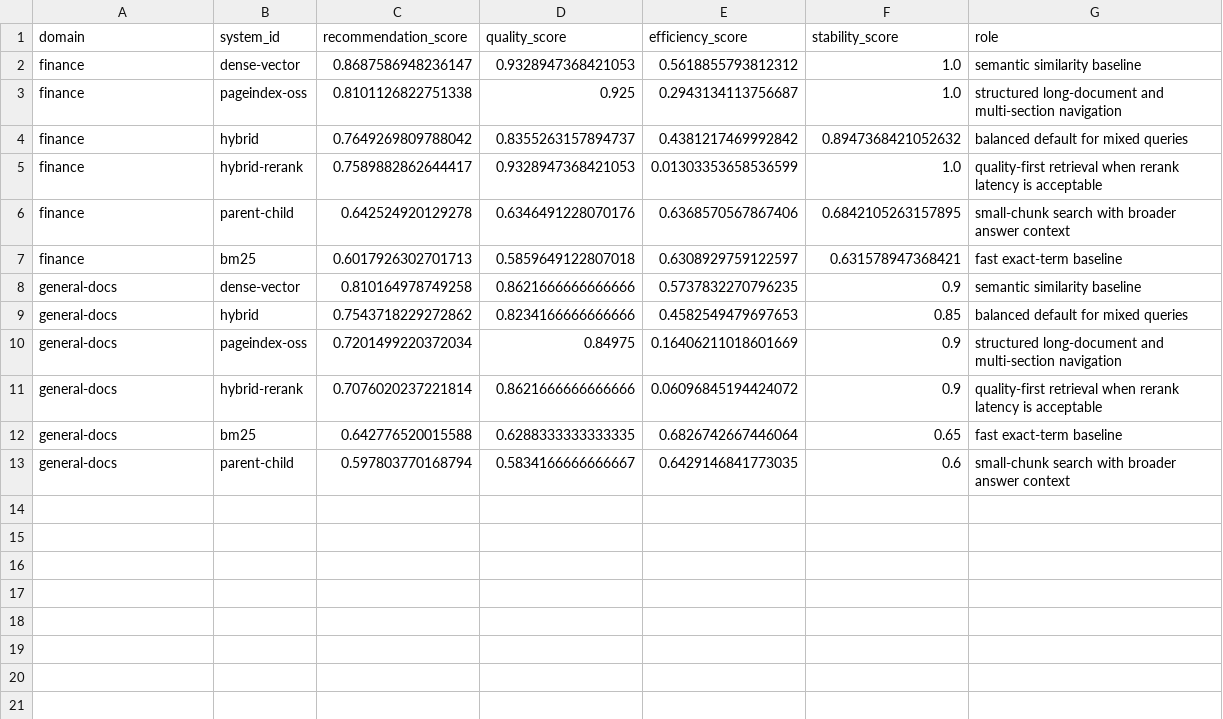
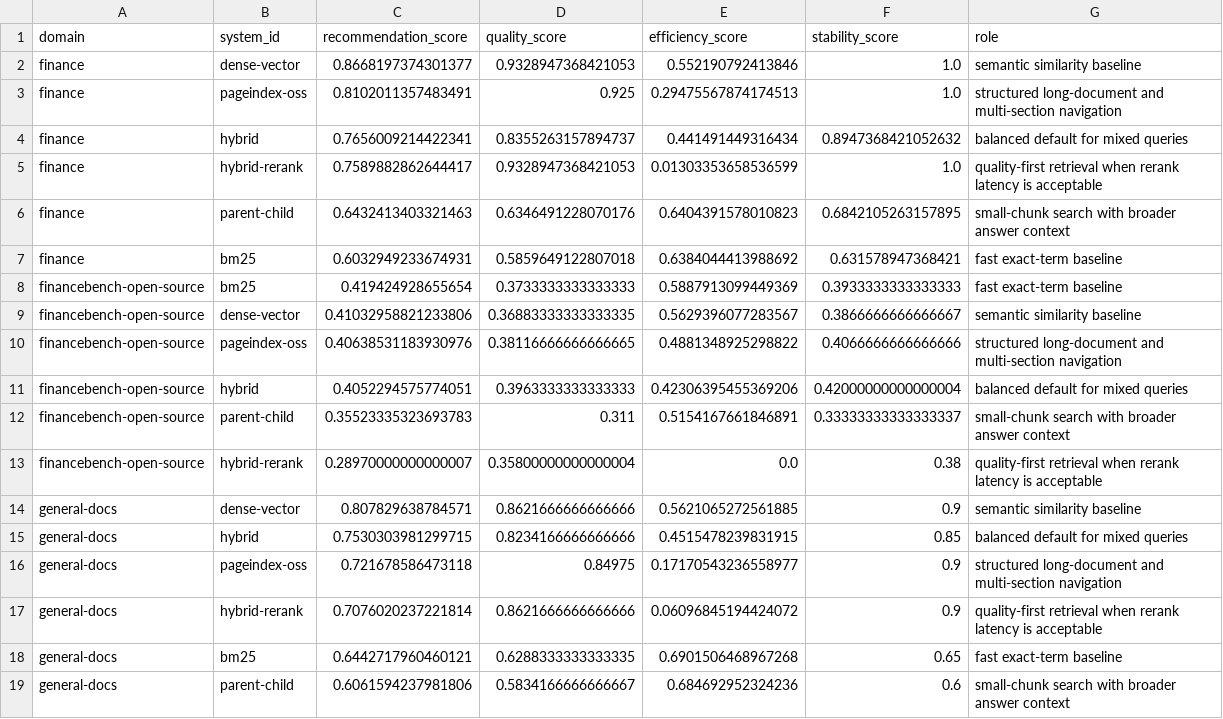
Before and after one commit to haxlys/rag-benchmark, a CSV file: results/recommendations.csv, drawn as a sheet.

```diff
--- a/results/recommendations.csv
+++ b/results/recommendations.csv
@@ -1,13 +1,19 @@
 domain,system_id,recommendation_score,quality_score,efficiency_score,stability_score,role
-finance,dense-vector,0.8687586948236147,0.9328947368421053,0.5618855793812312,1.0,semantic similarity baseline
-finance,pageindex-oss,0.8101126822751338,0.925,0.2943134113756687,1.0,structured long-document and multi-section navigation
-finance,hybrid,0.7649269809788042,0.8355263157894737,0.4381217469992842,0.8947368421052632,balanced default for mixed queries
+finance,dense-vector,0.8668197374301377,0.9328947368421053,0.552190792413846,1.0,semantic similarity baseline
+finance,pageindex-oss,0.8102011357483491,0.925,0.29475567874174513,1.0,structured long-document and multi-section navigation
+finance,hybrid,0.7656009214422341,0.8355263157894737,0.441491449316434,0.8947368421052632,balanced default for mixed queries
 finance,hybrid-rerank,0.7589882862644417,0.9328947368421053,0.01303353658536599,1.0,quality-first retrieval when rerank latency is acceptable
-finance,parent-child,0.642524920129278,0.6346491228070176,0.6368570567867406,0.6842105263157895,small-chunk search with broader answer context
-finance,bm25,0.6017926302701713,0.5859649122807018,0.6308929759122597,0.631578947368421,fast exact-term baseline
-general-docs,dense-vector,0.810164978749258,0.8621666666666666,0.5737832270796235,0.9,semantic similarity baseline
-general-docs,hybrid,0.7543718229272862,0.8234166666666666,0.4582549479697653,0.85,balanced default for mixed queries
-general-docs,pageindex-oss,0.7201499220372034,0.84975,0.16406211018601669,0.9,structured long-document and multi-section navigation
+finance,parent-child,0.6432413403321463,0.6346491228070176,0.6404391578010823,0.6842105263157895,small-chunk search with broader answer context
+finance,bm25,0.6032949233674931,0.5859649122807018,0.6384044413988692,0.631578947368421,fast exact-term baseline
+financebench-open-source,bm25,0.419424928655654,0.3733333333333333,0.5887913099449369,0.3933333333333333,fast exact-term baseline
+financebench-open-source,dense-vector,0.41032958821233806,0.36883333333333335,0.5629396077283567,0.3866666666666667,semantic similarity baseline
+financebench-open-source,pageindex-oss,0.40638531183930976,0.38116666666666665,0.4881348925298822,0.4066666666666666,structured long-document and multi-section navigation
+financebench-open-source,hybrid,0.4052294575774051,0.3963333333333333,0.42306395455369206,0.42000000000000004,balanced default for mixed queries
+financebench-open-source,parent-child,0.35523335323693783,0.311,0.5154167661846891,0.33333333333333337,small-chunk search with broader answer context
+financebench-open-source,hybrid-rerank,0.28970000000000007,0.35800000000000004,0.0,0.38,quality-first retrieval when rerank latency is acceptable
+general-docs,dense-vector,0.807829638784571,0.8621666666666666,0.5621065272561885,0.9,semantic similarity baseline
+general-docs,hybrid,0.7530303981299715,0.8234166666666666,0.4515478239831915,0.85,balanced default for mixed queries
+general-docs,pageindex-oss,0.721678586473118,0.84975,0.17170543236558977,0.9,structured long-document and multi-section navigation
 general-docs,hybrid-rerank,0.7076020237221814,0.8621666666666666,0.06096845194424072,0.9,quality-first retrieval when rerank latency is acceptable
-general-docs,bm25,0.642776520015588,0.6288333333333335,0.6826742667446064,0.65,fast exact-term baseline
-general-docs,parent-child,0.597803770168794,0.5834166666666667,0.6429146841773035,0.6,small-chunk search with broader answer context
+general-docs,bm25,0.6442717960460121,0.6288333333333335,0.6901506468967268,0.65,fast exact-term baseline
+general-docs,parent-child,0.6061594237981806,0.5834166666666667,0.684692952324236,0.6,small-chunk search with broader answer context
```
Also changed, not shown: results/category_summary.csv, results/failure_summary.csv, 16 other files.
